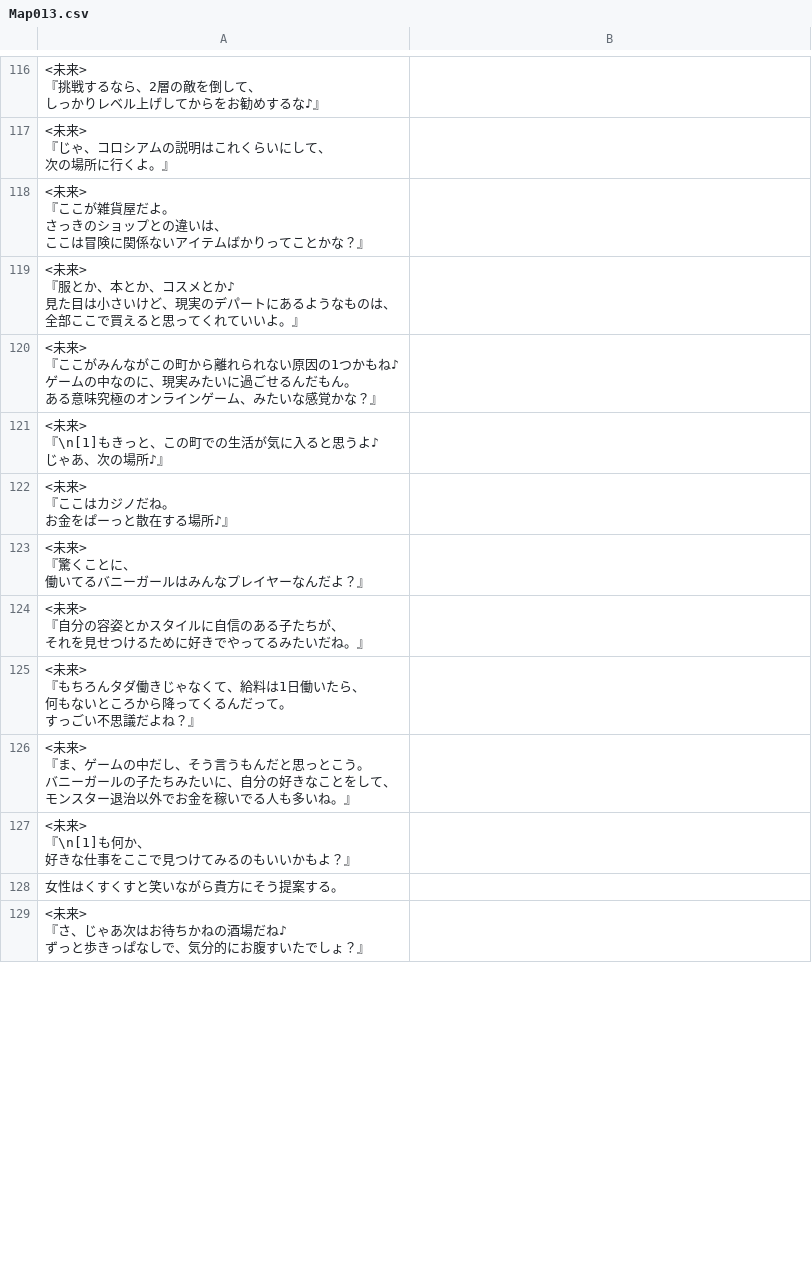
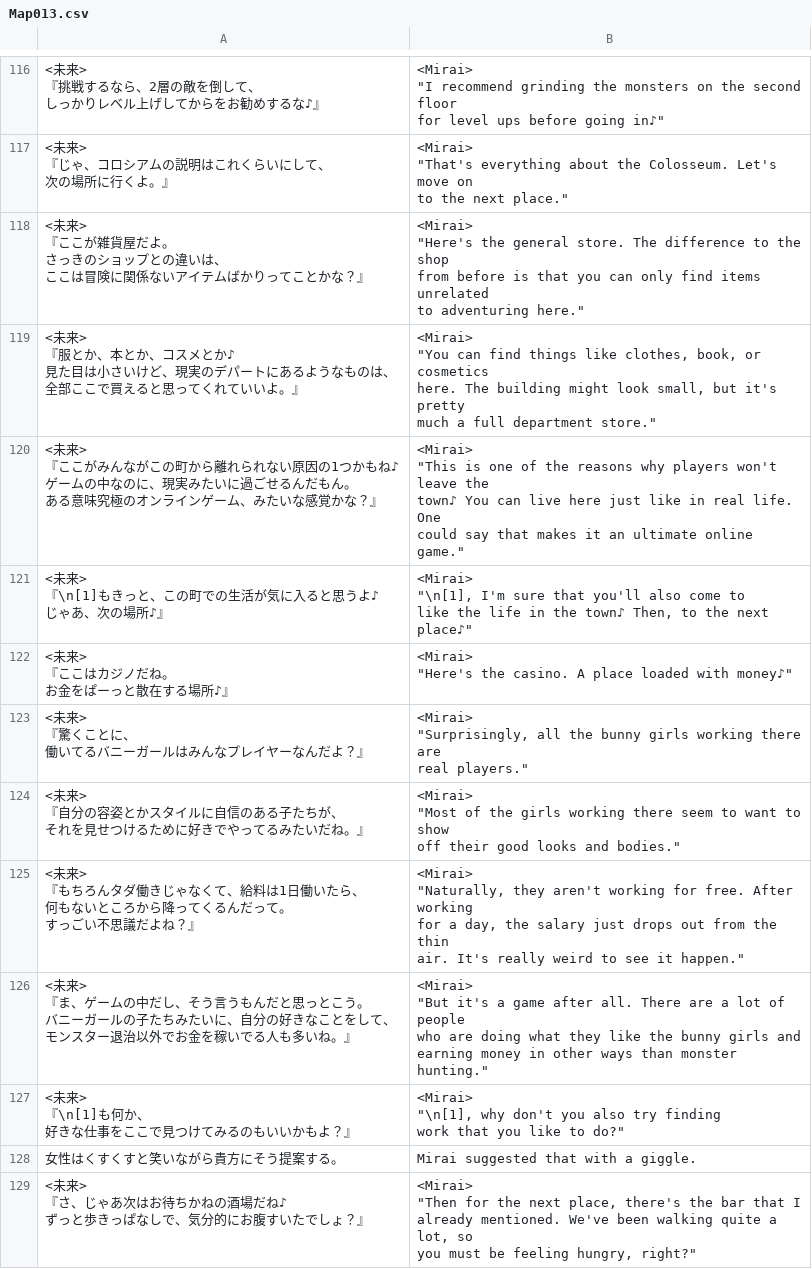
Before and after one commit to PummelsTL/TowerOfAlfimia, a CSV file: www/data/Map013.csv, drawn as a sheet; only a part is shown, gaps mark what is left out; ↵ is a line break in a cell; the diff covers the shown part only; the diff names each change by its address in the sheet, - before the commit and + after, or states it on an @@ line.

Commit message:
Mirai town intro translation 100% + edit 50%

```diff
--- a/www/data/Map013.csv
+++ b/www/data/Map013.csv
-B116: (empty)
+B116: <Mirai> ↵ "I recommend grinding the monsters on the second floor ↵ for level ups before going in♪"
-B117: (empty)
+B117: <Mirai> ↵ "That's everything about the Colosseum. Let's move on ↵ to the next place."
-B118: (empty)
+B118: <Mirai> ↵ "Here's the general store. The difference to the shop ↵ from before is that you can only find items unrelated ↵ to adventuring here."
-B119: (empty)
+B119: <Mirai> ↵ "You can find things like clothes, book, or cosmetics ↵ here. The building might look small, but it's pretty ↵ much a full department store."
-B120: (empty)
+B120: <Mirai> ↵ "This is one of the reasons why players won't leave the ↵ town♪ You can live here just like in real life. One ↵ could say that makes it an ultimate online game."
-B121: (empty)
+B121: <Mirai> ↵ "\n[1], I'm sure that you'll also come to ↵ like the life in the town♪ Then, to the next place♪"
-B122: (empty)
+B122: <Mirai> ↵ "Here's the casino. A place loaded with money♪"
-B123: (empty)
+B123: <Mirai> ↵ "Surprisingly, all the bunny girls working there are ↵ real players."
-B124: (empty)
+B124: <Mirai> ↵ "Most of the girls working there seem to want to show ↵ off their good looks and bodies."
-B125: (empty)
+B125: <Mirai> ↵ "Naturally, they aren't working for free. After working ↵ for a day, the salary just drops out from the thin ↵ air. It's really weird to see it happen."
-B126: (empty)
+B126: <Mirai> ↵ "But it's a game after all. There are a lot of people ↵ who are doing what they like the bunny girls and ↵ earning money in other ways than monster hunting."
-B127: (empty)
+B127: <Mirai> ↵ "\n[1], why don't you also try finding ↵ work that you like to do?"
-B128: (empty)
+B128: Mirai suggested that with a giggle.
-B129: (empty)
+B129: <Mirai> ↵ "Then for the next place, there's the bar that I ↵ already mentioned. We've been walking quite a lot, so ↵ you must be feeling hungry, right?"
```
Also changed, not shown: 91 edited cells elsewhere in this file.
